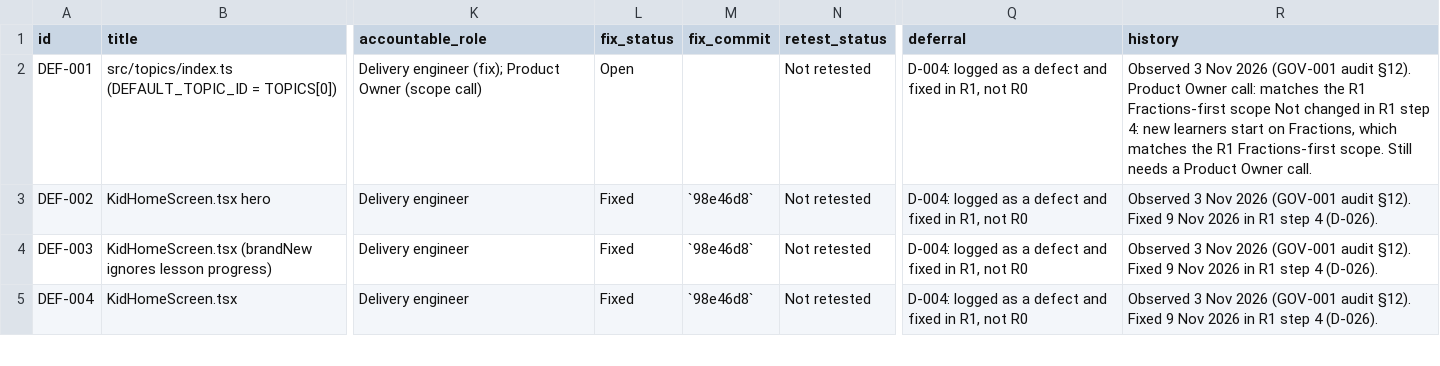
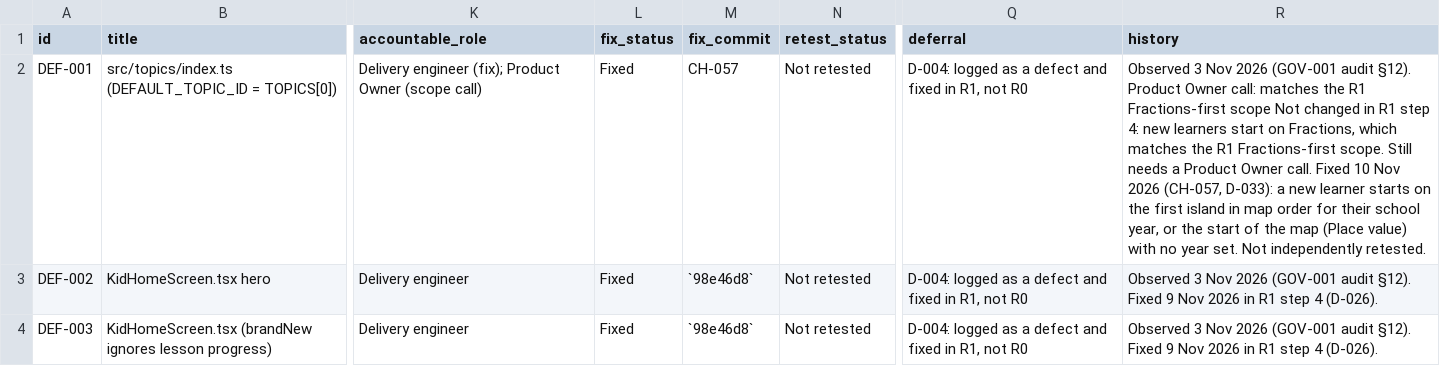
Before and after one commit to selladurairajan32-cpu/kitemaths, a CSV file: docs/product/traceability/defects.csv, drawn as a sheet; only a part is shown, gaps mark what is left out; the shorter side is filled out with more unchanged rows; the diff covers the shown part only; the diff names each change by its address in the sheet, - before the commit and + after, or states it on an @@ line.

```diff
--- a/docs/product/traceability/defects.csv
+++ b/docs/product/traceability/defects.csv
-L2 (fix_status): Open
+L2 (fix_status): Fixed
-M2 (fix_commit): (empty)
+M2 (fix_commit): CH-057
-R2 (history): …Owner call.
+R2 (history): …Owner call. Fixed 10 Nov 2026 (CH-057, D-033): a new learner starts on the first island in map order for their school year, or the start of the map (Place value) with no year set. Not independently retested.
```
Also changed, not shown: 7 edited cells elsewhere in this file, docs/product/traceability/test-cases.csv, 10 other files.
